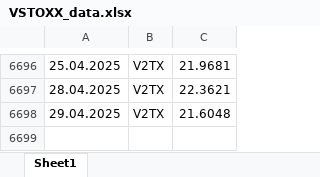
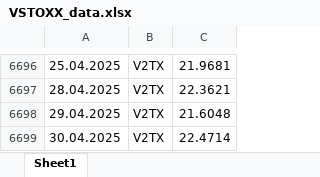
Before and after one commit to jour23ab/MA, an Excel workbook: VSTOXX_data.xlsx, sheet Sheet1, drawn as a sheet; only a part is shown, gaps mark what is left out; values as stored, in another font and other column widths than the file's, no borders; the diff names each change by its address in the sheet, - before the commit and + after, or states it on an @@ line.

```diff
--- a/VSTOXX_data.xlsx (sheet Sheet1)
+++ b/VSTOXX_data.xlsx (sheet Sheet1)
+row 6699: 30.04.2025 | V2TX | 22.4714
```
Also changed, not shown: data/final/data_prepped_FINAL_CAR_gpdg_pcp.xlsx, data/final/model1_trim_used_data.xlsx, 5 other files.
